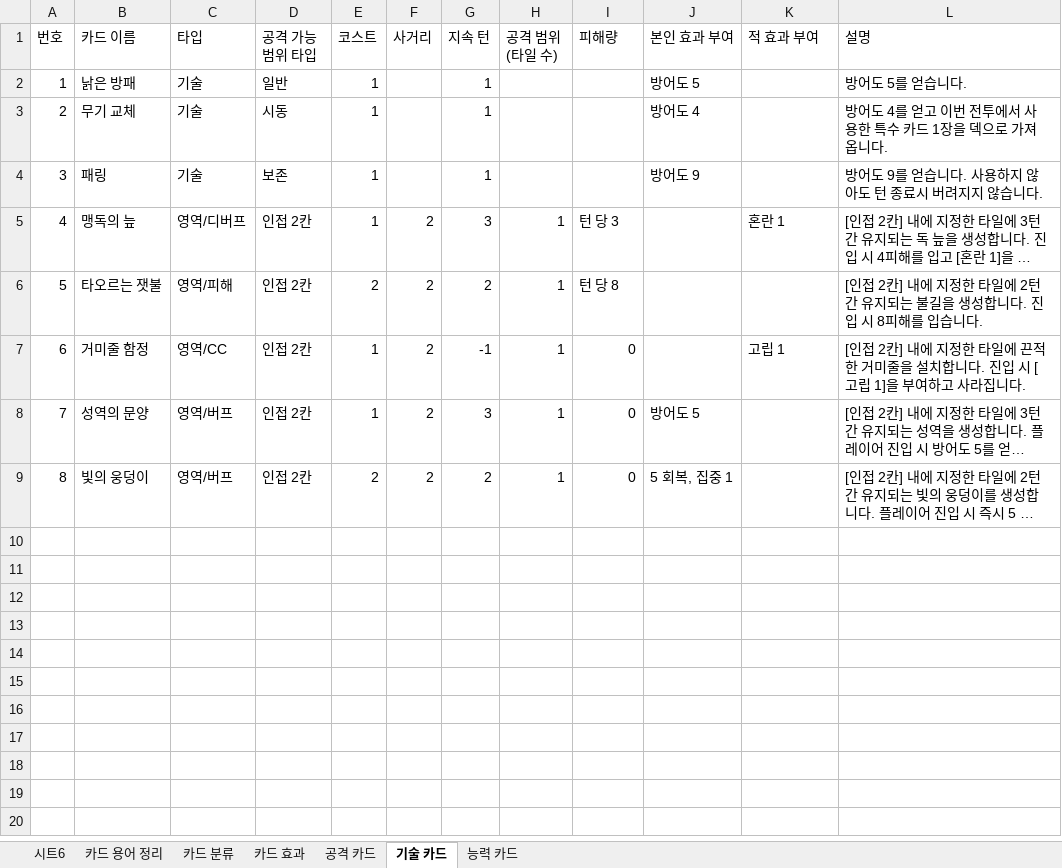
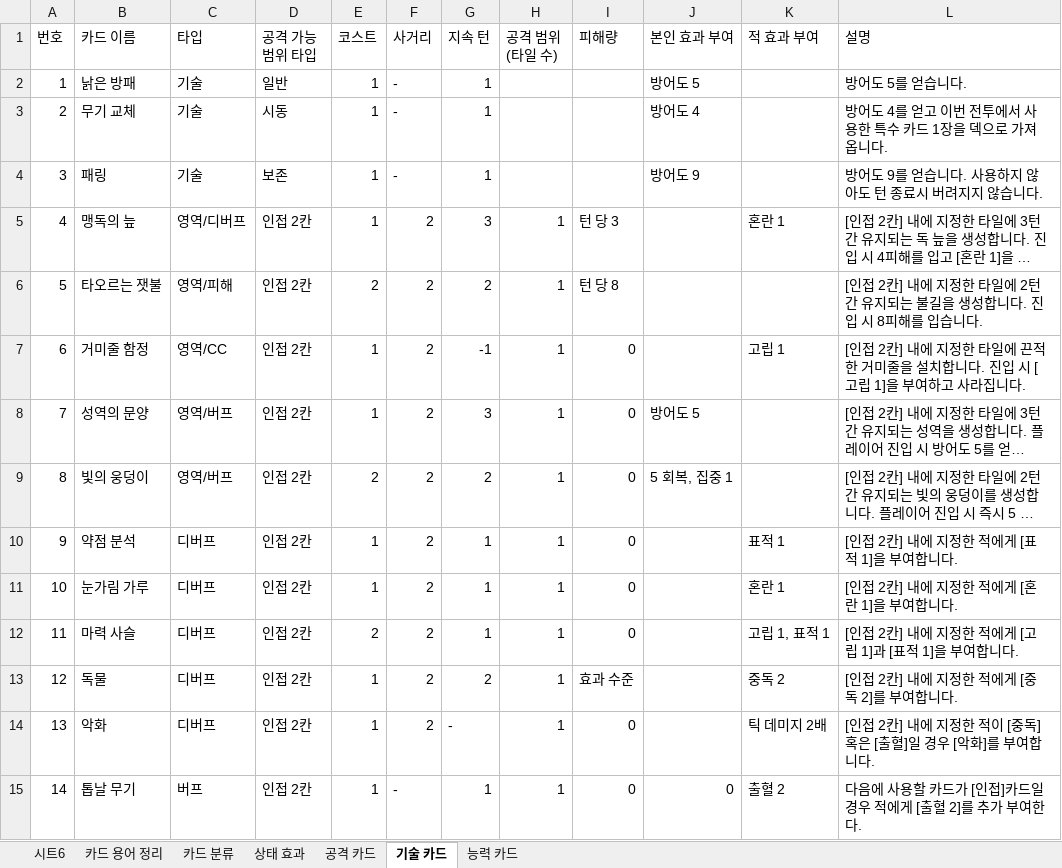
Before and after one commit to Taehyeon88/Graduation-project, an Excel workbook: 문서함/기획/카드/카드.xlsx, sheet 기술 카드, drawn as a sheet; long unchanged cells end in …; values as stored, in another font and other column widths than the file's, no borders; charts and pictures not drawn; the diff names each change by its address in the sheet, - before the commit and + after, or states it on an @@ line.

Commit message:
[PD Upd] 버프/디버프 카드 5종 기획
기술 카드 시트 : 9~14번 카드

```diff
--- a/문서함/기획/카드/카드.xlsx (sheet 기술 카드)
+++ b/문서함/기획/카드/카드.xlsx (sheet 기술 카드)
-sheet tab: 카드 효과
+sheet tab: 상태 효과
-F2:F4 (사거리): (empty)
+F2:F4 (사거리): -
+row 10: 9 | 약점 분석 | 디버프 | 인접 2칸 | 1 | 2 | 1 | 1 | 0 |  | 표적 1 | [인접 2칸] 내에 지정한 적에게 [표적 1]을 부여합니다.
+row 11: 10 | 눈가림 가루 | 디버프 | 인접 2칸 | 1 | 2 | 1 | 1 | 0 |  | 혼란 1 | [인접 2칸] 내에 지정한 적에게 [혼란 1]을 부여합니다.
+row 12: 11 | 마력 사슬 | 디버프 | 인접 2칸 | 2 | 2 | 1 | 1 | 0 |  | 고립 1, 표적 1 | [인접 2칸] 내에 지정한 적에게 [고립 1]과 [표적 1]을 부여합니다.
+row 13: 12 | 독물 | 디버프 | 인접 2칸 | 1 | 2 | 2 | 1 | 효과 수준 |  | 중독 2 | [인접 2칸] 내에 지정한 적에게 [중독 2]를 부여합니다.
+row 14: 13 | 악화 | 디버프 | 인접 2칸 | 1 | 2 | - | 1 | 0 |  | 틱 데미지 2배 | [인접 2칸] 내에 지정한 적이 [중독] 혹은 [출혈]일 경우 [악화]를 부여합니다.
+row 15: 14 | 톱날 무기 | 버프 | 인접 2칸 | 1 | - | 1 | 1 | 0 | 0 | 출혈 2 | 다음에 사용할 카드가 [인접]카드일 경우 적에게 [출혈 2]를 추가 부여한다.
```
Also changed, not shown: sheet 상태 효과.
